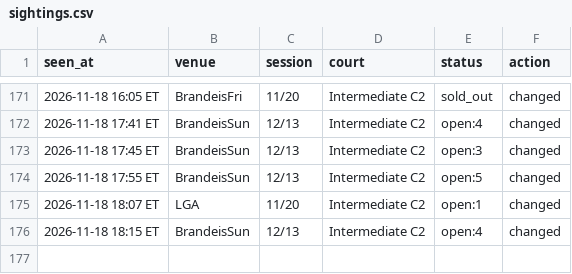
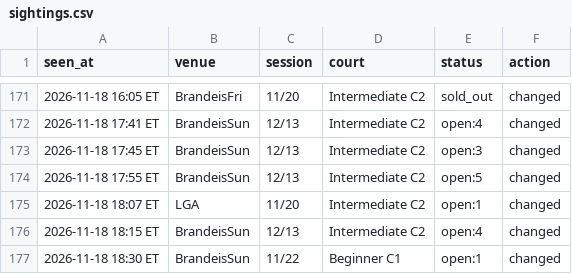
Before and after one commit to MerlinMan5/nyc-urban-vb, a CSV file: sightings.csv, drawn as a sheet; only a part is shown, gaps mark what is left out.

```diff
--- a/sightings.csv
+++ b/sightings.csv
@@ -176 +176,2 @@ seen_at,venue,session,court,status,action
 2026-11-18 18:15 ET,BrandeisSun,12/13,Intermediate C2,open:4,changed
+2026-11-18 18:30 ET,BrandeisSun,11/22,Beginner C1,open:1,changed
```
Also changed, not shown: 1 other file.
